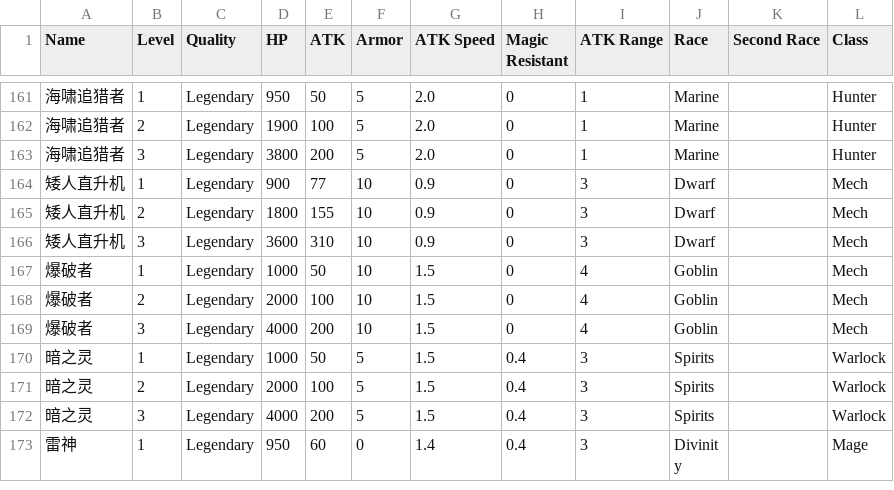
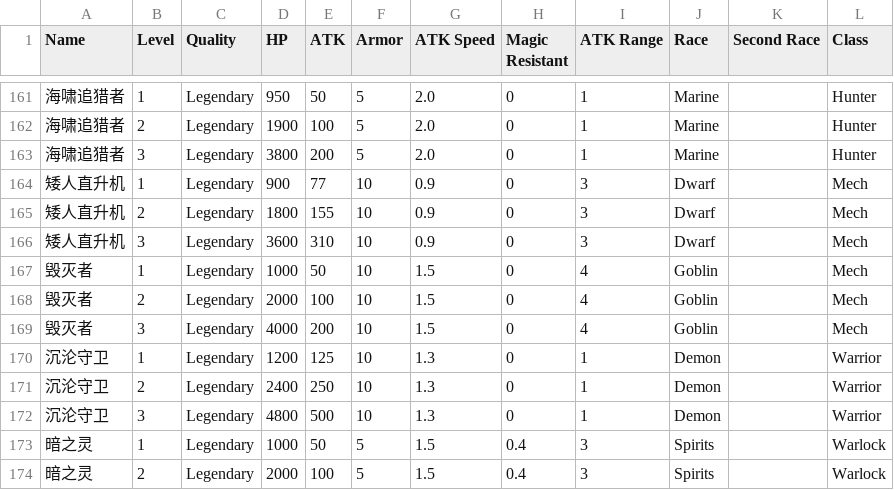
Before and after one commit to theBlackBoxAI/AutoChessBlackBox, a CSV file: Data/heroes.csv, drawn as a sheet; only a part is shown, gaps mark what is left out; the shorter side is filled out with more unchanged rows.

```diff
--- a/Data/heroes.csv
+++ b/Data/heroes.csv
@@ -166,5 +166,8 @@ Name, Level, Quality, HP, ATK, Armor, ATK Speed, Magic Resistant, ATK Range, Rac
 矮人直升机, 3, Legendary, 3600, 310, 10, 0.9, 0, 3, Dwarf, , Mech
-爆破者, 1, Legendary, 1000, 50, 10, 1.5, 0, 4, Goblin, , Mech
-爆破者, 2, Legendary, 2000, 100, 10, 1.5, 0, 4, Goblin, , Mech
-爆破者, 3, Legendary, 4000, 200, 10, 1.5, 0, 4, Goblin, , Mech
+毁灭者, 1, Legendary, 1000, 50, 10, 1.5, 0, 4, Goblin, , Mech
+毁灭者, 2, Legendary, 2000, 100, 10, 1.5, 0, 4, Goblin, , Mech
+毁灭者, 3, Legendary, 4000, 200, 10, 1.5, 0, 4, Goblin, , Mech
+沉沦守卫, 1, Legendary, 1200, 125, 10, 1.3, 0, 1, Demon, , Warrior
+沉沦守卫, 2, Legendary, 2400, 250, 10, 1.3, 0, 1, Demon, , Warrior
+沉沦守卫, 3, Legendary, 4800, 500, 10, 1.3, 0, 1, Demon, , Warrior
 暗之灵, 1, Legendary, 1000, 50, 5, 1.5, 0.4, 3, Spirits, , Warlock
```
Also changed, not shown: 14 other files.
